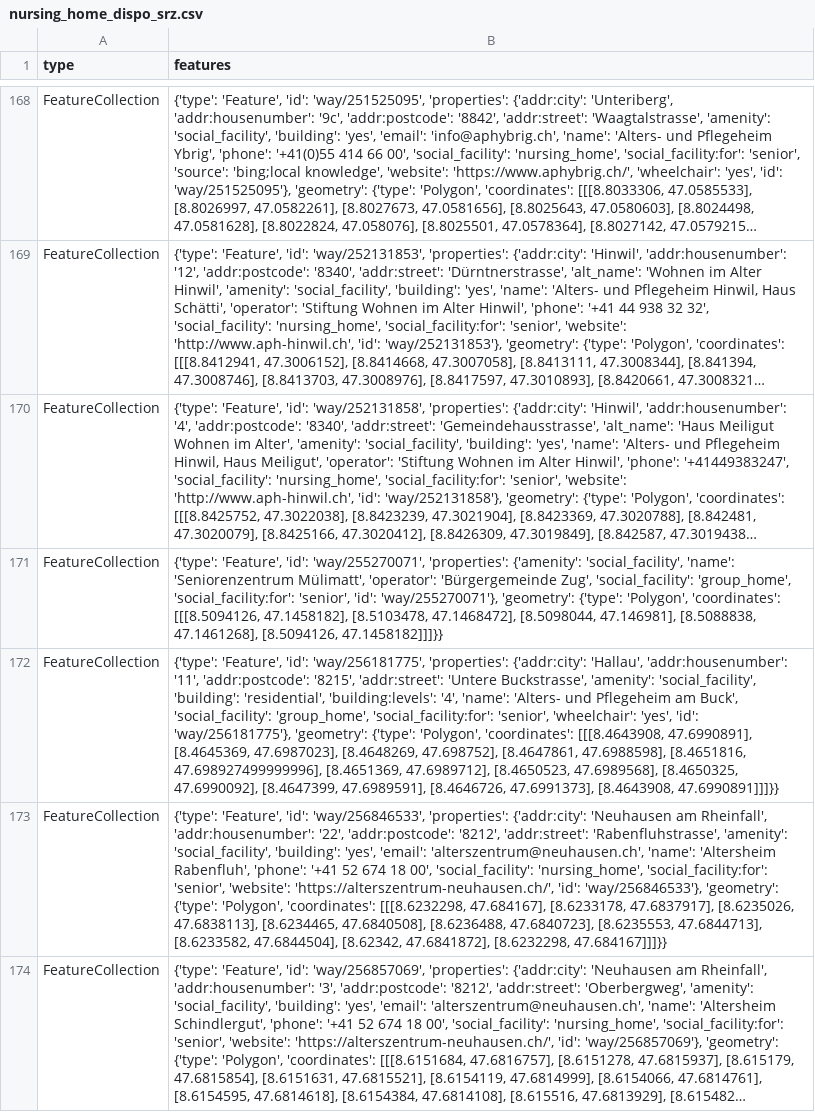
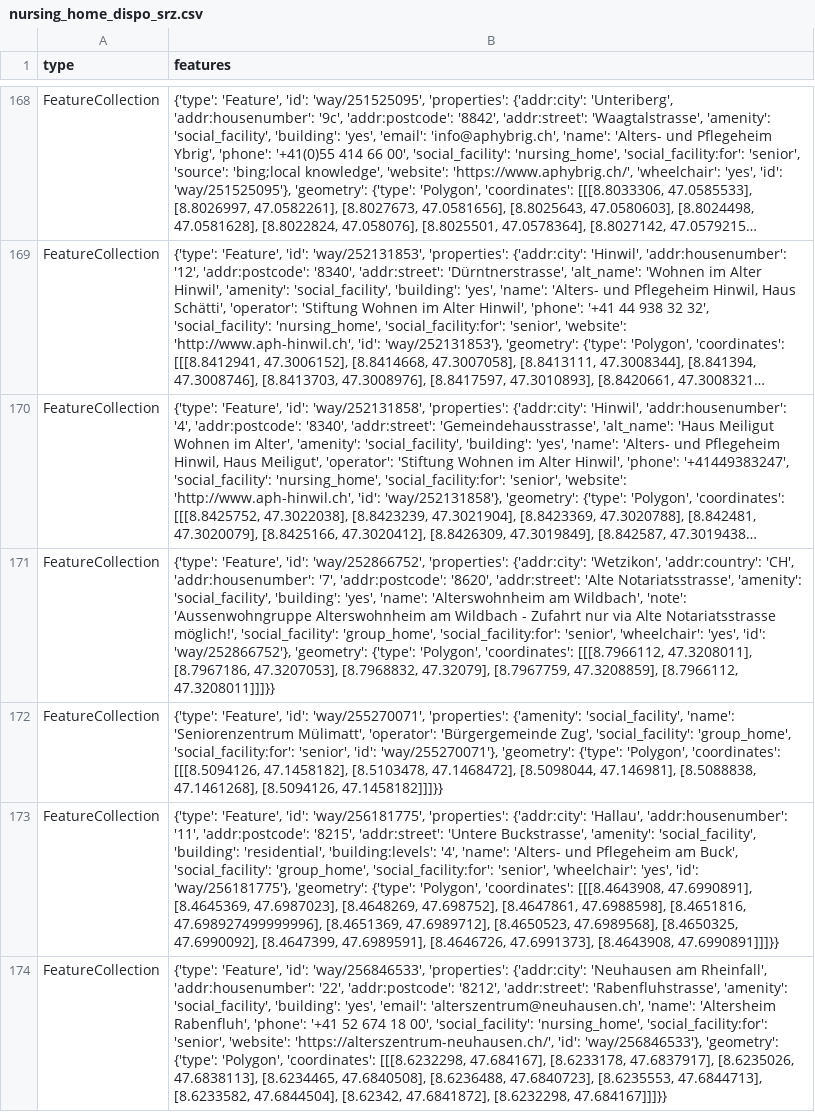
Before and after one commit to chnuessli/elz-data, a CSV file: data/csv/facilities/nursing_home/nursing_home_dispo_srz.csv, drawn as a sheet; only a part is shown, gaps mark what is left out; the shorter side is filled out with more unchanged rows; long unchanged cells end in …; the diff names each change by its address in the sheet, - before the commit and + after, or states it on an @@ line.

```diff
--- a/data/csv/facilities/nursing_home/nursing_home_dispo_srz.csv
+++ b/data/csv/facilities/nursing_home/nursing_home_dispo_srz.csv
+row 171: FeatureCollection | {'type': 'Feature', 'id': 'way/252866752', 'properties': {'addr:city': 'Wetzikon', 'addr:country': 'CH', 'addr:housenumber': '7', 'addr:postcode': '8620', 'addr:street': 'Alte Notariatsstrasse', 'amenity': 'social_facility', 'building': 'yes', 'name': 'Alterswohnheim am Wildbach', 'note': 'Aussenwohngruppe Alterswohnheim am Wildbach - Zufahrt nur via Alte Notariatsstrasse möglich!', 'social_facility': 'group_home', 'social_facility:for': 'senior', 'wheelchair': 'yes', 'id': 'way/252866752'}, 'geometry': {'type': 'Polygon', 'coordinates': [[[8.7966112, 47.3208011], [8.7967186, 47.3207053], [8.7968832, 47.32079], [8.7967759, 47.3208859], [8.7966112, 47.3208011]]]}}
```
Also changed, not shown: data/csv/facilities/nursing_home/nursing_home_kt_zh.csv, data/csv/facilities/social_facilities/social_facilities_dispo_srz.csv, 11 other files.
